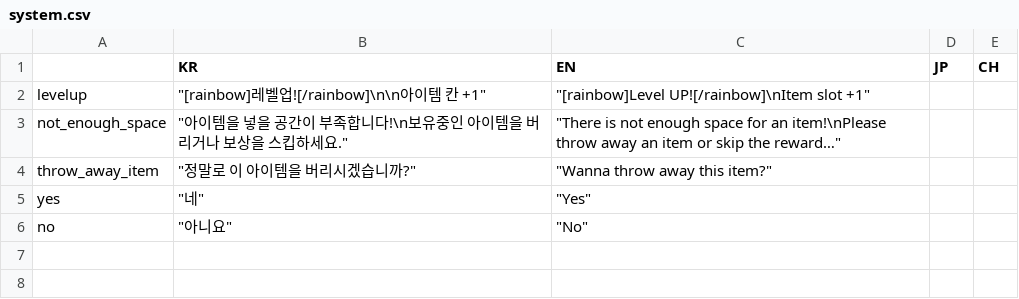
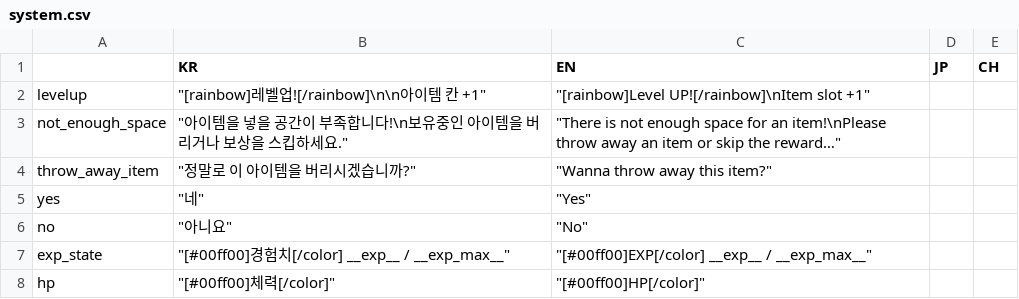
Before and after one commit to MatthewStone218/item_deck_building, a CSV file: item_deck_building/datafiles/system.csv, drawn as a sheet; the diff names each change by its address in the sheet, - before the commit and + after, or states it on an @@ line.

```diff
--- a/item_deck_building/datafiles/system.csv
+++ b/item_deck_building/datafiles/system.csv
+row 7: exp_state | "[#00ff00]경험치[/color] __exp__ / __exp_max__" | "[#00ff00]EXP[/color] __exp__ / __exp_max__"
+row 8: hp | "[#00ff00]체력[/color]" | "[#00ff00]HP[/color]"
```
Also changed, not shown: item_deck_building/datafiles/items.csv, 40 other files.
